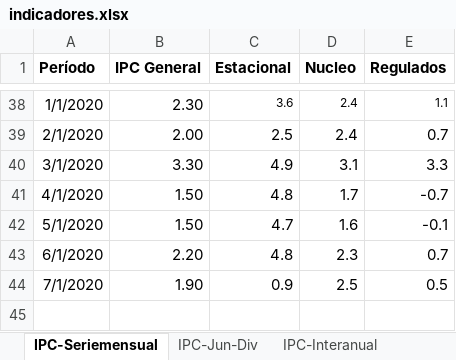
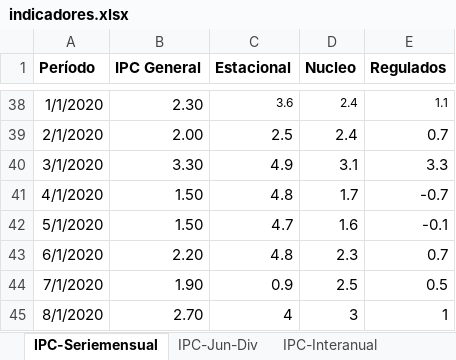
Before and after one commit to NahuelBargas/indeco, an Excel workbook: bases/indicadores.xlsx, sheet IPC-Seriemensual, drawn as a sheet; only a part is shown, gaps mark what is left out; values as stored, in another font and other column widths than the file's, no borders; the diff names each change by its address in the sheet, - before the commit and + after, or states it on an @@ line.

```diff
--- a/bases/indicadores.xlsx (sheet IPC-Seriemensual)
+++ b/bases/indicadores.xlsx (sheet IPC-Seriemensual)
+row 45: 8/1/2020 | 2.70 | 4 | 3 | 1
```
Also changed, not shown: sheet IPC-Interanual, sheet IPC-Jun-Div, 2 other files.
